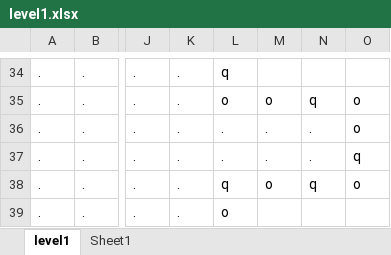
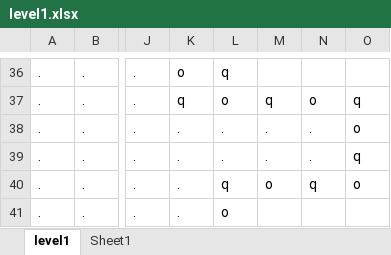
Before and after one commit to TrikVetra/Indiana, an Excel workbook: Indiana/level1.xlsx, sheet level1, drawn as a sheet; only a part is shown, gaps mark what is left out; values as stored, in another font and other column widths than the file's, no borders; addresses are those after the commit; the diff covers the shown part only; the diff names each change by its address in the sheet, - before the commit and + after, or states it on an @@ line.

```diff
--- a/Indiana/level1.xlsx (sheet level1)
+++ b/Indiana/level1.xlsx (sheet level1)
-K36: .
+K36: o
-K37: .
+K37: q
-M37: o
+M37: q
-N37: q
+N37: o
-O37: o
+O37: q
```
Also changed, not shown: 17 added rows, 14 removed rows and 87 edited cells elsewhere in this sheet, 18 other files.
